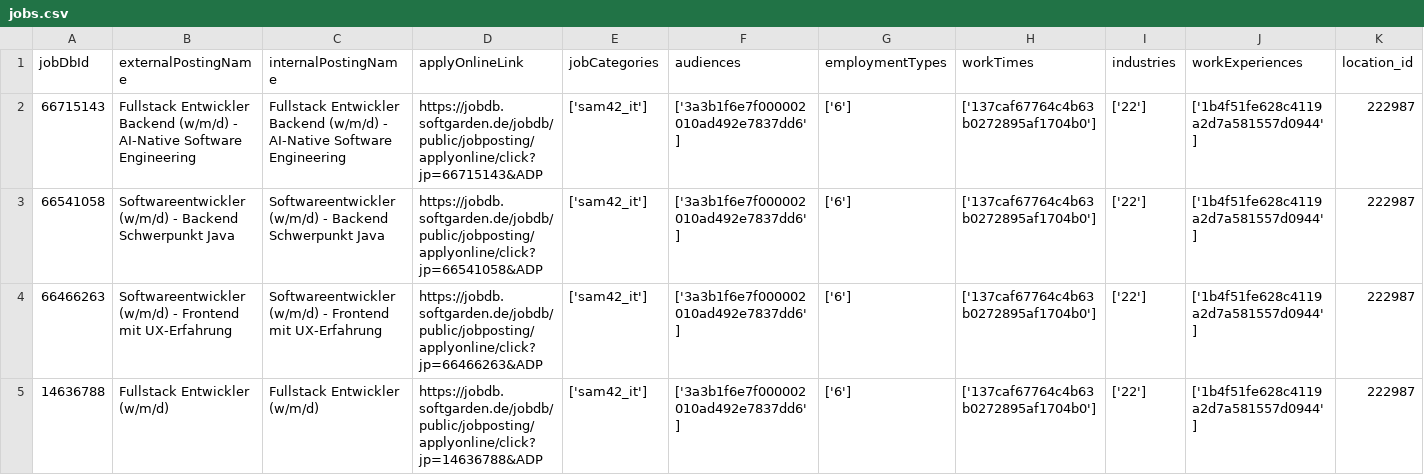
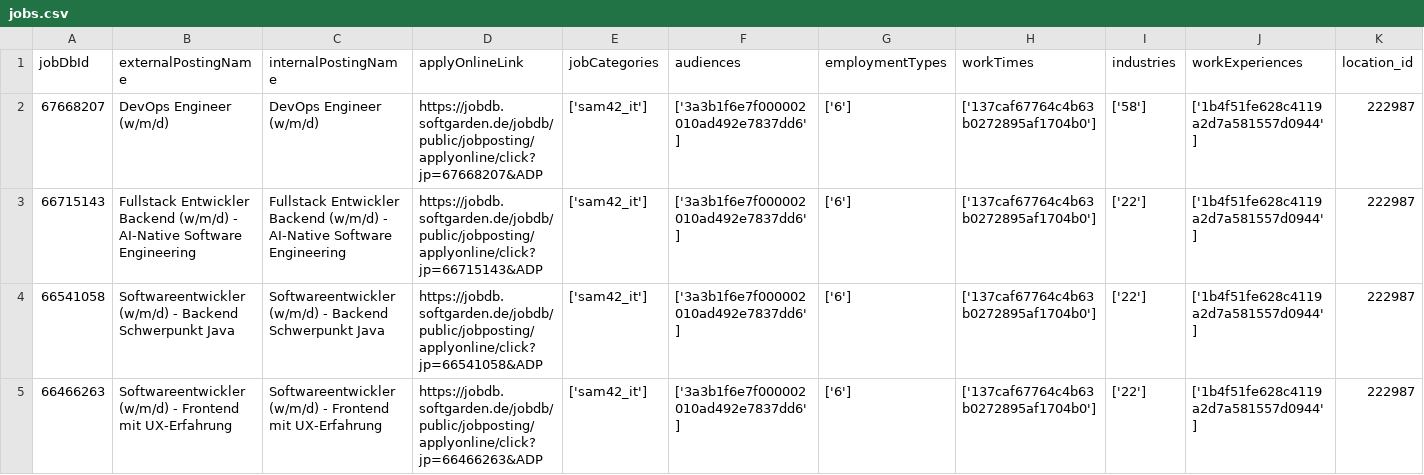
Before and after one commit to brandad-group/.github, a CSV file: job-api/jobs.csv, drawn as a sheet; only a part is shown; the shorter side is filled out with more unchanged rows; rows hold the shown columns only; the diff names each change by its address in the sheet, - before the commit and + after, or states it on an @@ line.

```diff
--- a/job-api/jobs.csv
+++ b/job-api/jobs.csv
+row 2: 67668207 | DevOps Engineer (w/m/d) | DevOps Engineer (w/m/d) | https://jobdb.softgarden.de/jobdb/public/jobposting/applyonline/click?jp=67668207&ADP | ['sam42_it'] | ['3a3b1f6e7f000002010ad492e7837dd6'] | ['6'] | ['137caf67764c4b63b0272895af1704b0'] | ['58'] | ['1b4f51fe628c4119a2d7a581557d0944'] | 222987
```
Also changed, not shown: 2 other files.
